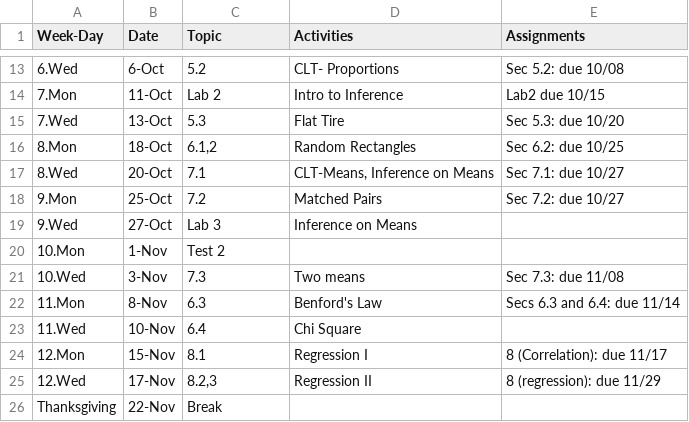
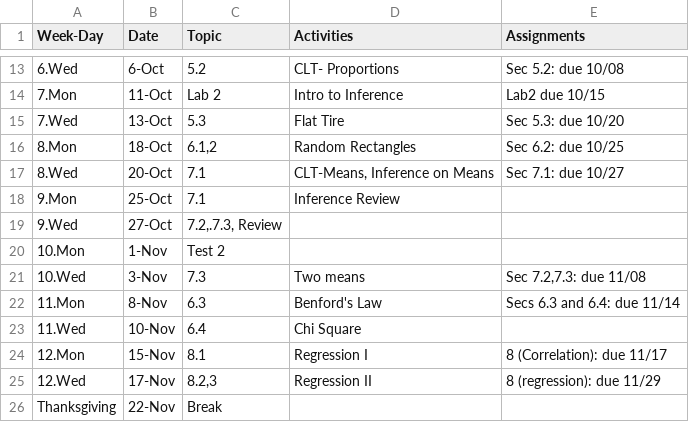
Before and after one commit to mphitchman/stats, a CSV file: schedule.csv, drawn as a sheet; only a part is shown, gaps mark what is left out.

```diff
--- a/schedule.csv
+++ b/schedule.csv
@@ -17,6 +17,6 @@ Week-Day,Date,Topic,Activities,Assignments
 8.Wed,20-Oct,7.1,"CLT-Means, Inference on Means",Sec 7.1: due 10/27
-9.Mon,25-Oct,7.2,Matched Pairs,Sec 7.2: due 10/27
-9.Wed,27-Oct,Lab 3,Inference on Means,
+9.Mon,25-Oct,7.1,Inference Review,
+9.Wed,27-Oct,"7.2,.7.3, Review",,
 10.Mon,1-Nov,Test 2,,
-10.Wed,3-Nov,7.3,Two means,Sec 7.3: due 11/08
+10.Wed,3-Nov,7.3,Two means,"Sec 7.2,7.3: due 11/08"
 11.Mon,8-Nov,6.3,Benford's Law,Secs 6.3 and 6.4: due 11/14
```
Also changed, not shown: 6 other files.
